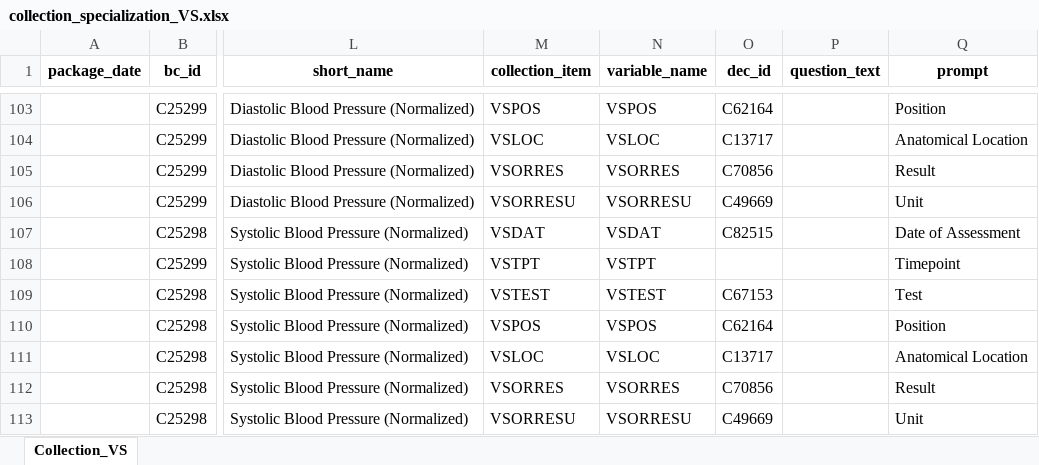
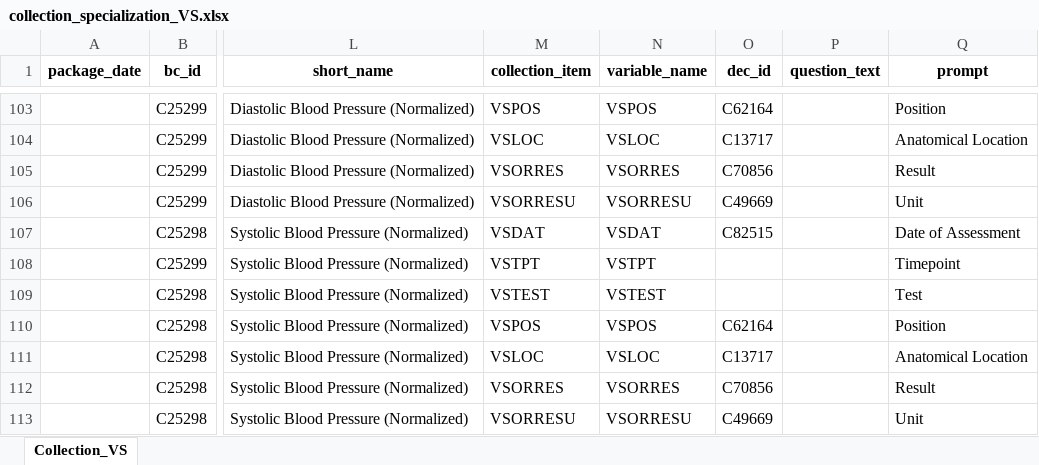
Before and after one commit to cdisc-org/COSMoS, an Excel workbook: curation/draft/collection/collection_specialization_VS.xlsx, sheet Collection_VS, drawn as a sheet; only a part is shown, gaps mark what is left out; values as stored, in another font and other column widths than the file's, no borders; the diff covers the shown part only; the diff names each change by its address in the sheet, - before the commit and + after, or states it on an @@ line.

```diff
--- a/curation/draft/collection/collection_specialization_VS.xlsx (sheet Collection_VS)
+++ b/curation/draft/collection/collection_specialization_VS.xlsx (sheet Collection_VS)
-O109 (dec_id): C67153
+O109 (dec_id): (empty)
```
Also changed, not shown: 10 edited cells elsewhere in this sheet.
